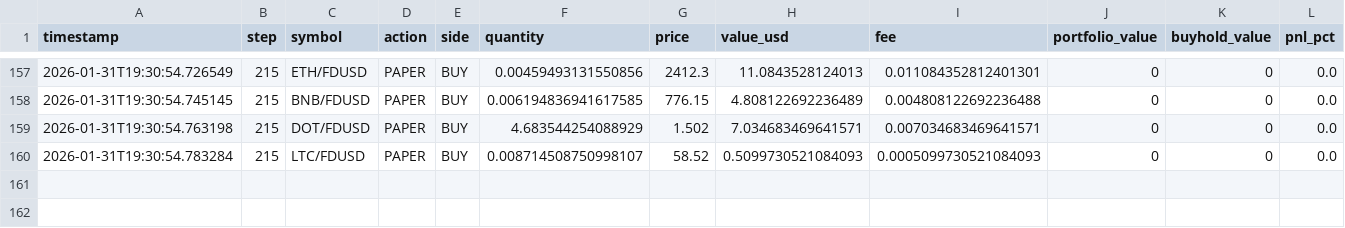
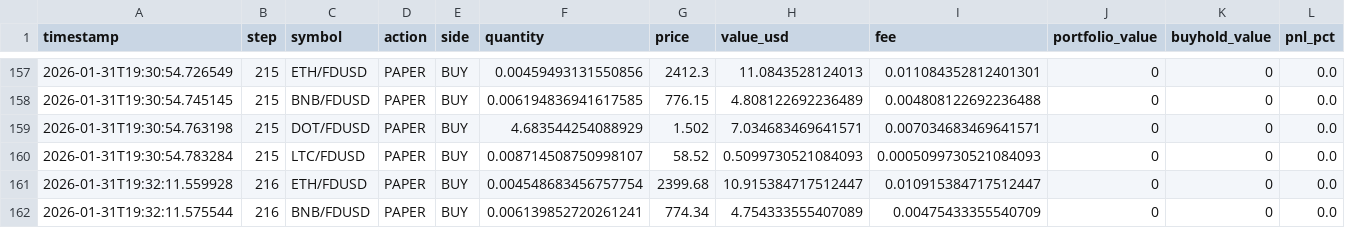
Before and after one commit to evolutis-ai/evolutis, a CSV file: data/live/trades.csv, drawn as a sheet; only a part is shown, gaps mark what is left out; the diff names each change by its address in the sheet, - before the commit and + after, or states it on an @@ line.

Commit message:
Update live paper trading data (2026-01-31 19:32)
Session: 20260131_145122

```diff
--- a/data/live/trades.csv
+++ b/data/live/trades.csv
+row 161: 2026-01-31T19:32:11.559928 | 216 | ETH/FDUSD | PAPER | BUY | 0.004548683456757754 | 2399.68 | 10.915384717512447 | 0.010915384717512447 | 0 | 0 | 0.0
+row 162: 2026-01-31T19:32:11.575544 | 216 | BNB/FDUSD | PAPER | BUY | 0.006139852720261241 | 774.34 | 4.754333555407089 | 0.00475433355540709 | 0 | 0 | 0.0
```
Also changed, not shown: data/live/portfolio_history.csv, 2 other files.
